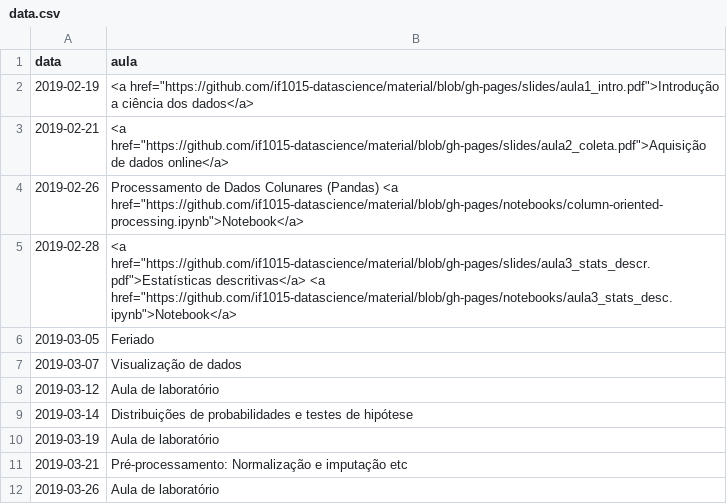
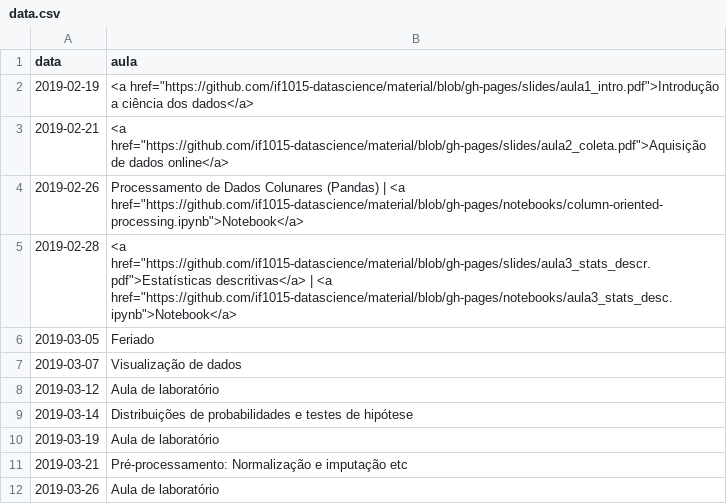
Before and after one commit to ProfLuciano/cd, a CSV file: pages/data.csv, drawn as a sheet; only a part is shown.

Commit message:
updating

```diff
--- a/pages/data.csv
+++ b/pages/data.csv
@@ -3,4 +3,4 @@ data,aula
 2019-02-21,<a href="https://github.com/if1015-datascience/material/blob/gh-pages/slides/aula2_coleta.pdf">Aquisição de dados online</a>
-2019-02-26,Processamento de Dados Colunares (Pandas) <a href="https://github.com/if1015-datascience/material/blob/gh-pages/notebooks/column-oriented-processing.ipynb">Notebook</a>
-2019-02-28,<a href="https://github.com/if1015-datascience/material/blob/gh-pages/slides/aula3_stats_descr.pdf">Estatísticas descritivas</a> <a href="https://github.com/if1015-datascience/material/blob/gh-pages/notebooks/aula3_stats_desc.ipynb">Notebook</a>
+2019-02-26,Processamento de Dados Colunares (Pandas) | <a href="https://github.com/if1015-datascience/material/blob/gh-pages/notebooks/column-oriented-processing.ipynb">Notebook</a>
+2019-02-28,<a href="https://github.com/if1015-datascience/material/blob/gh-pages/slides/aula3_stats_descr.pdf">Estatísticas descritivas</a> | <a href="https://github.com/if1015-datascience/material/blob/gh-pages/notebooks/aula3_stats_desc.ipynb">Notebook</a>
 2019-03-05,Feriado
```
